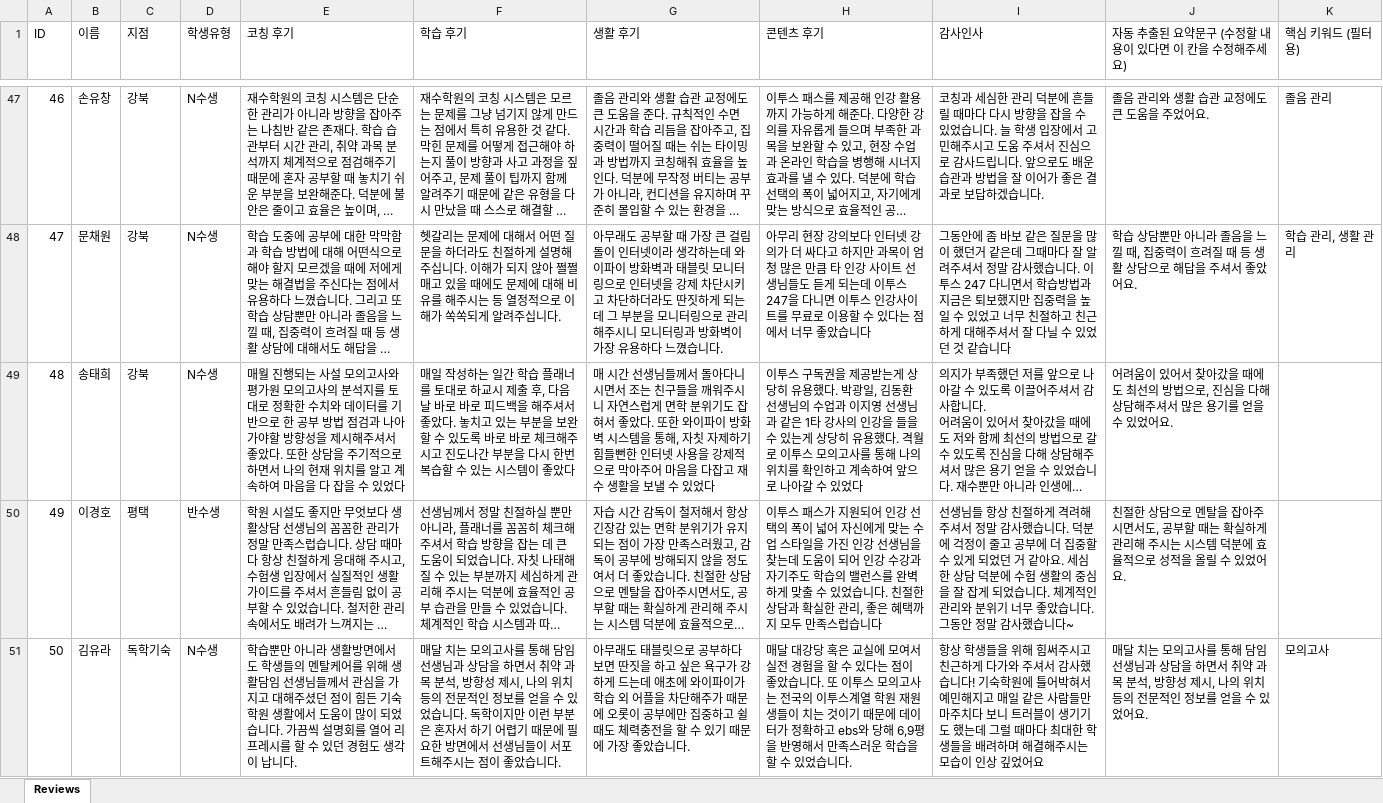
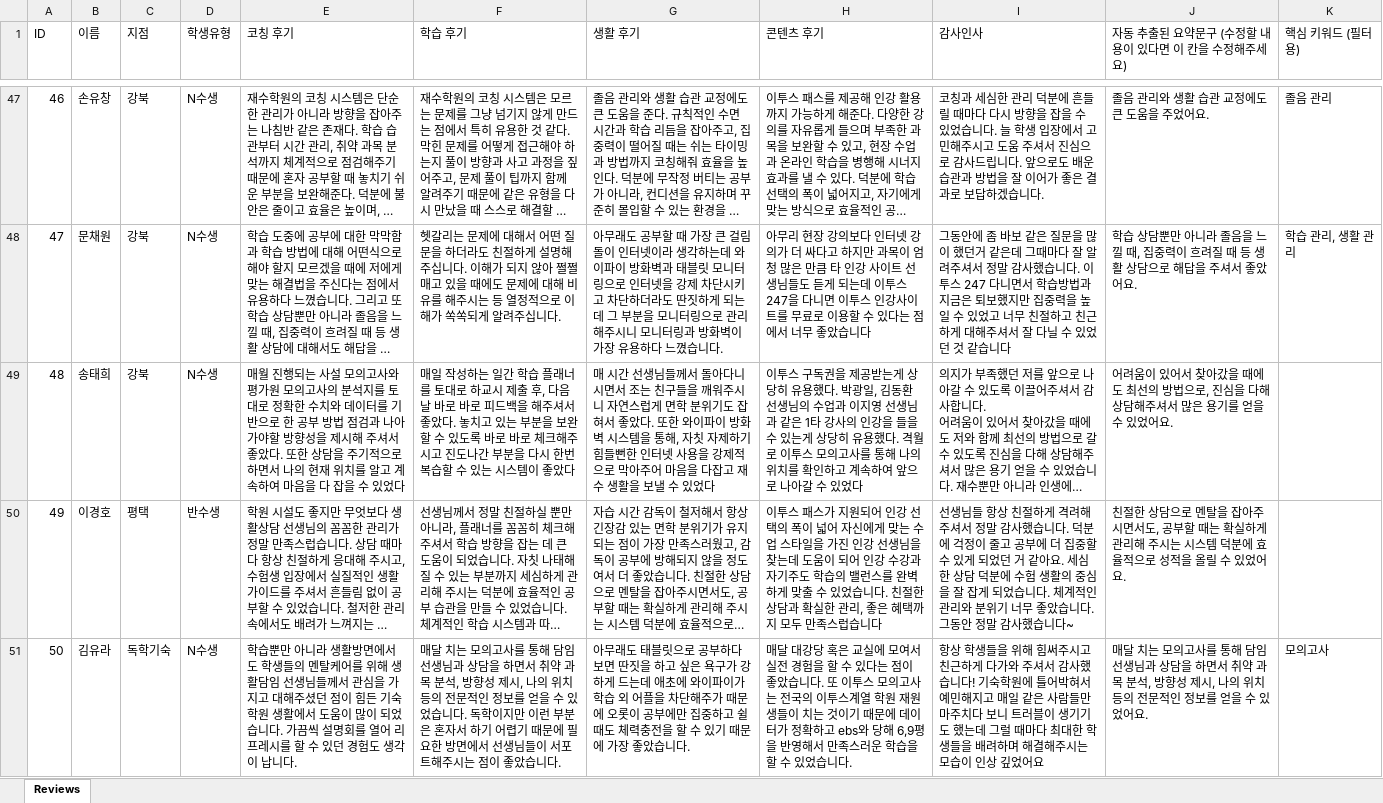
Before and after one commit to kyjmar247-code/success247-storyboard, an Excel workbook: reviews_with_keywords.xlsx, sheet Reviews, drawn as a sheet; only a part is shown, gaps mark what is left out; long unchanged cells end in …; values as stored, in another font and other column widths than the file's, no borders; the diff covers the shown part only; the diff names each change by its address in the sheet, - before the commit and + after, or states it on an @@ line.

Commit message:
Replace additional typos: 제시해주셔서, 있었던건

```diff
--- a/reviews_with_keywords.xlsx (sheet Reviews)
+++ b/reviews_with_keywords.xlsx (sheet Reviews)
-E49 (코칭 후기): …제시해주셔서…
+E49 (코칭 후기): …제시해 주셔서…
```
Also changed, not shown: 14 edited cells elsewhere in this sheet, 1 other file.
